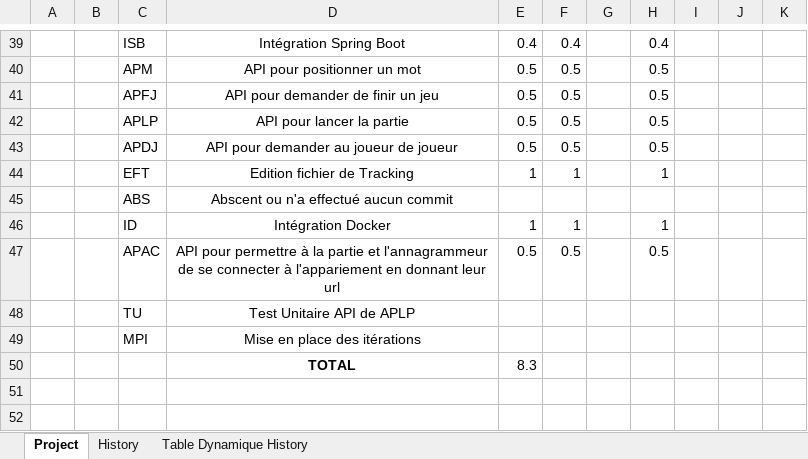
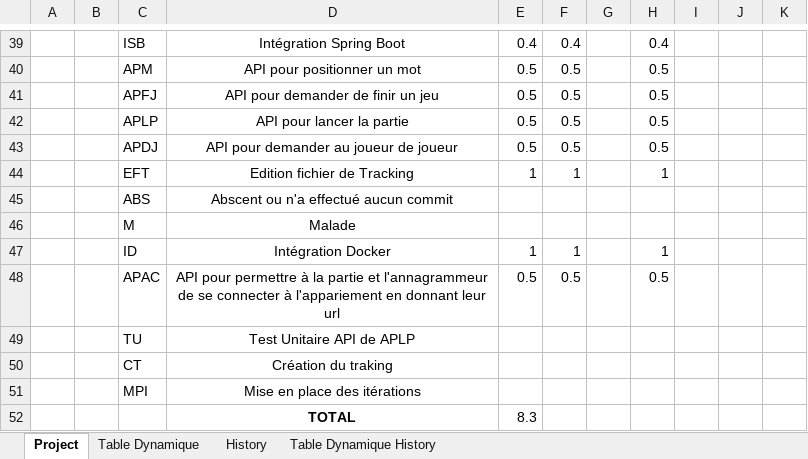
Before and after one commit to Master1-MIAGE-UCA/scrabble-td3-winners, an Excel workbook: Traking_winners/Winners_Tracking.xlsx, sheet Project, drawn as a sheet; only a part is shown, gaps mark what is left out; values as stored, in another font and other column widths than the file's, no borders; the diff names each change by its address in the sheet, - before the commit and + after, or states it on an @@ line.

```diff
--- a/Traking_winners/Winners_Tracking.xlsx (sheet Project)
+++ b/Traking_winners/Winners_Tracking.xlsx (sheet Project)
+sheet tab: Table Dynamique
+row 46:  |  | M | Malade
+row 50:  |  | CT | Création du traking
```
Also changed, not shown: sheet History, formulas that keep their value.
